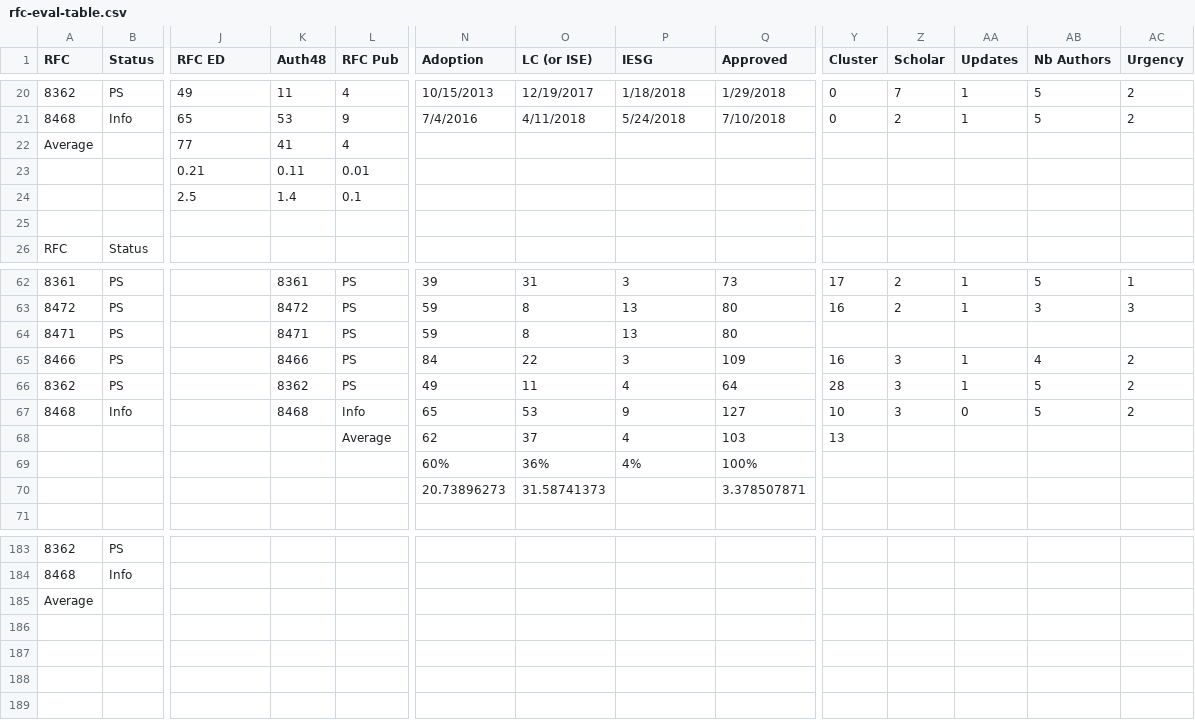
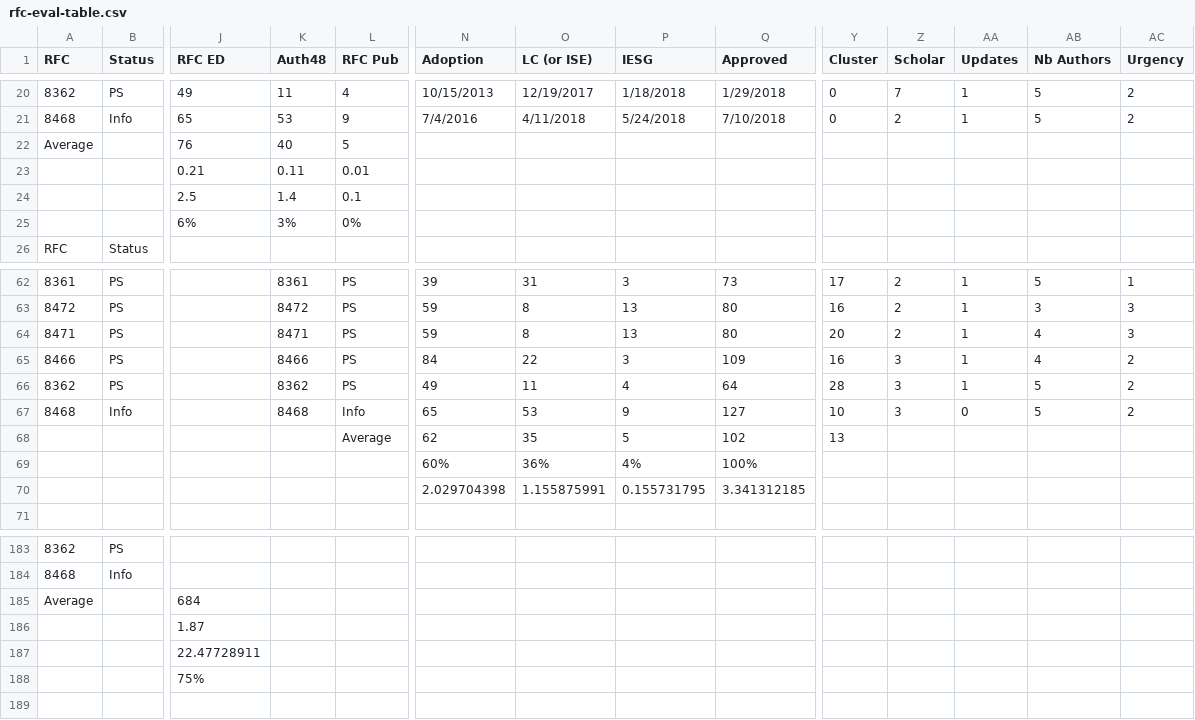
Before and after one commit to huitema/rfc-eval, a CSV file: rfc-eval-table.csv, drawn as a sheet; only a part is shown, gaps mark what is left out; removed rows and columns are numbered as before the commit, all else as after; rows hold the shown columns only; the diff covers the shown part only; the diff names each change by its address in the sheet, - before the commit and + after, or states it on an @@ line.

Commit message:
Update table for draft 05

```diff
--- a/rfc-eval-table.csv
+++ b/rfc-eval-table.csv
-row 22: Average |  | 77 | 41 | 4
-row 23:  |  | 0.21 | 0.11 | 0.01
+row 22: Average |  | 76 | 40 | 5
+row 23:  |  | 0.21 | 0.11 | 0.01
-row 25: (empty)
+row 25:  |  | 6% | 3% | 0%
-Y64 (Cluster): (empty)
+Y64 (Cluster): 20
-Z64 (Scholar): (empty)
+Z64 (Scholar): 2
-AA64 (Updates): (empty)
+AA64 (Updates): 1
-AB64 (Nb Authors): (empty)
+AB64 (Nb Authors): 4
-AC64 (Urgency): (empty)
+AC64 (Urgency): 3
-O68 (LC (or ISE)): 37
+O68 (LC (or ISE)): 35
-P68 (IESG): 4
+P68 (IESG): 5
-Q68 (Approved): 103
+Q68 (Approved): 102
-row 70:  |  |  |  |  | 20.73896273 | 31.58741373 |  | 3.378507871
+row 70:  |  |  |  |  | 2.029704398 | 1.155875991 | 0.155731795 | 3.341312185
-row 185: Average
-row 186: (empty)
-row 187: (empty)
-row 188: (empty)
+row 185: Average |  | 684
+row 186:  |  | 1.87
+row 187:  |  | 22.47728911
+row 188:  |  | 75%
```
Also changed, not shown: 2 added rows, 2 removed rows and 24 edited cells elsewhere in this file.
